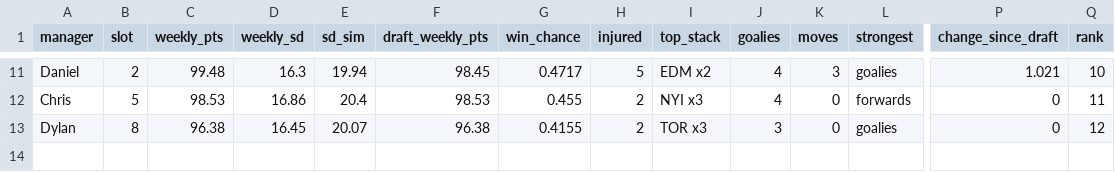
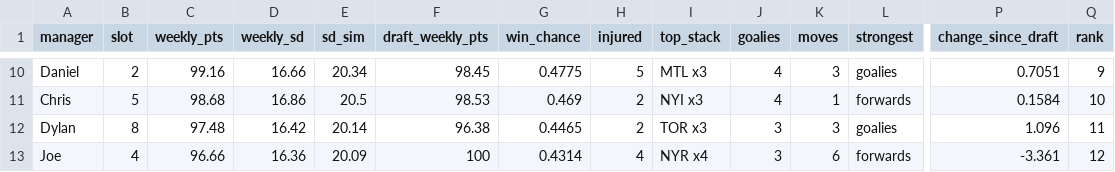
Before and after one commit to LukePepin/I-Know-Puck, a CSV file: showcase/data/teams_2027.csv, drawn as a sheet; only a part is shown, gaps mark what is left out; addresses are those after the commit; rows hold the shown columns only; the diff covers the shown part only; the diff names each change by its address in the sheet, - before the commit and + after, or states it on an @@ line.

```diff
--- a/showcase/data/teams_2027.csv
+++ b/showcase/data/teams_2027.csv
-C10 (weekly_pts): 99.48
+C10 (weekly_pts): 99.16
-D10 (weekly_sd): 16.3
+D10 (weekly_sd): 16.66
-E10 (sd_sim): 19.94
+E10 (sd_sim): 20.34
-G10 (win_chance): 0.4717
+G10 (win_chance): 0.4775
-I10 (top_stack): EDM x2
+I10 (top_stack): MTL x3
-P10 (change_since_draft): 1.021
+P10 (change_since_draft): 0.7051
-Q10 (rank): 10
+Q10 (rank): 9
-C11 (weekly_pts): 98.53
+C11 (weekly_pts): 98.68
-E11 (sd_sim): 20.4
+E11 (sd_sim): 20.5
-G11 (win_chance): 0.455
+G11 (win_chance): 0.469
-K11 (moves): 0
+K11 (moves): 1
-P11 (change_since_draft): 0
+P11 (change_since_draft): 0.1584
-Q11 (rank): 11
+Q11 (rank): 10
-C12 (weekly_pts): 96.38
+C12 (weekly_pts): 97.48
-D12 (weekly_sd): 16.45
+D12 (weekly_sd): 16.42
-E12 (sd_sim): 20.07
+E12 (sd_sim): 20.14
-G12 (win_chance): 0.4155
+G12 (win_chance): 0.4465
-K12 (moves): 0
+K12 (moves): 3
-P12 (change_since_draft): 0
+P12 (change_since_draft): 1.096
-Q12 (rank): 12
+Q12 (rank): 11
+row 13: Joe | 4 | 96.66 | 16.36 | 20.09 | 100 | 0.4314 | 4 | NYR x4 | 3 | 6 | forwards | -3.361 | 12
```
Also changed, not shown: 2 added rows, 3 removed rows and 28 edited cells elsewhere in this file, showcase/data/h2h_2027.csv, showcase/data/rosters_2027.csv, 5 other files.
